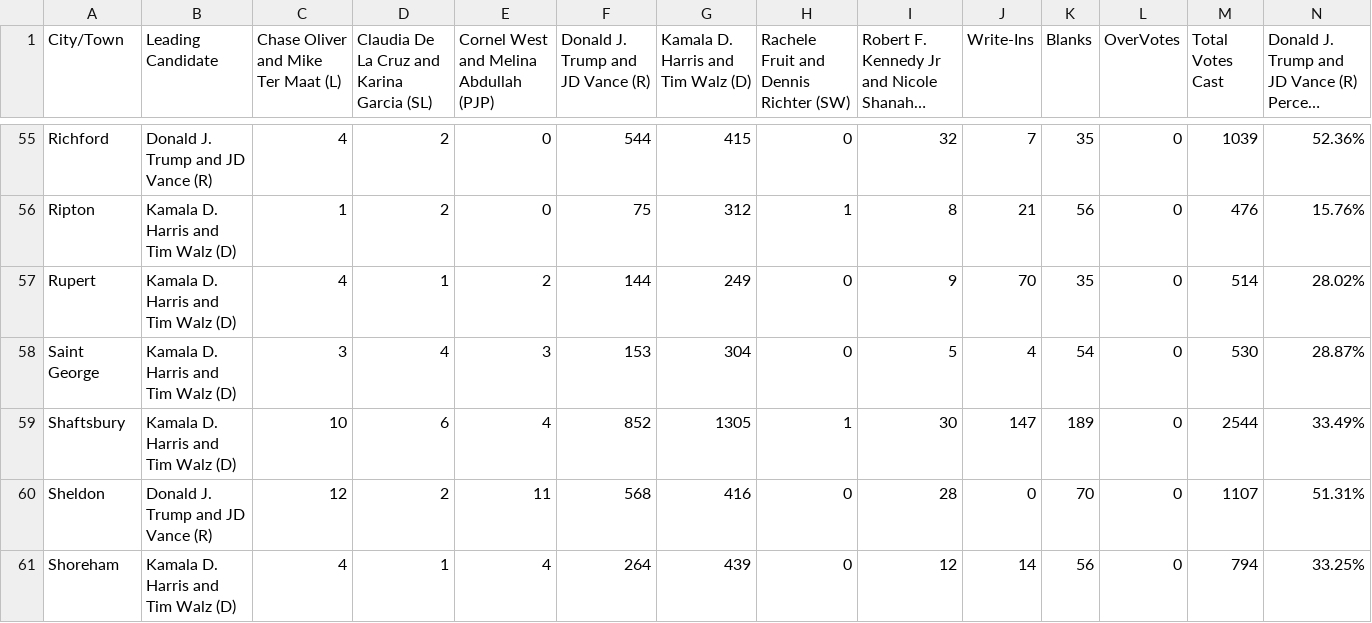
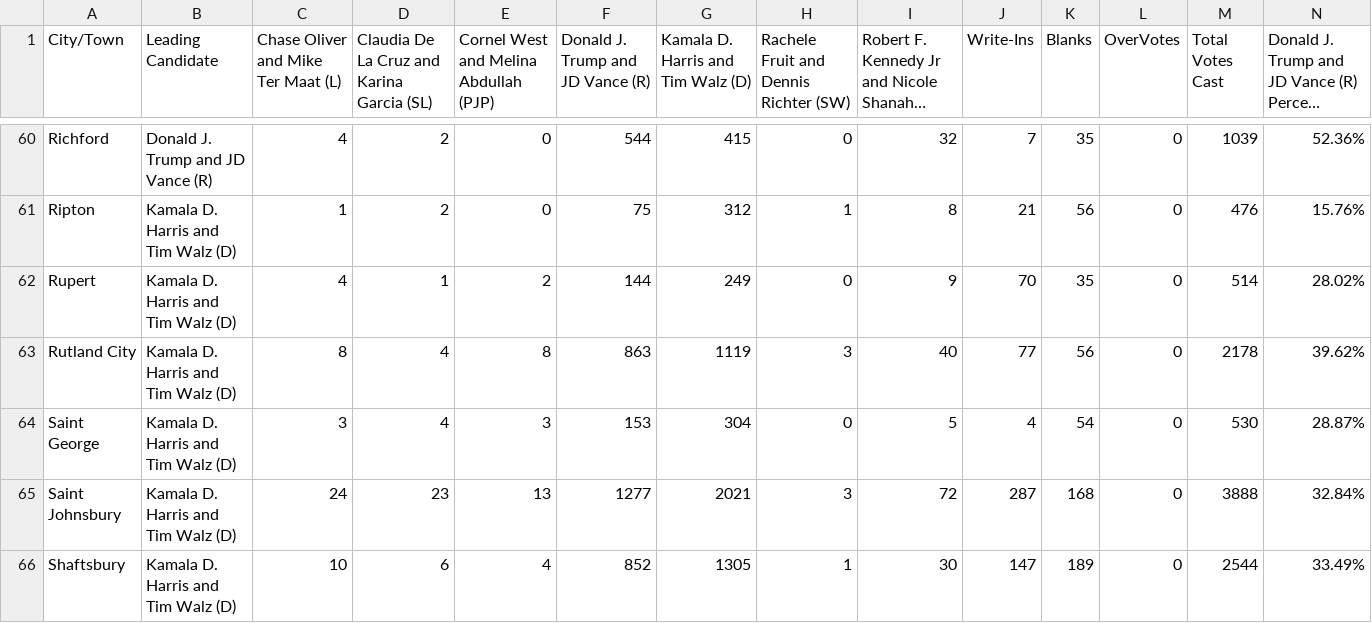
Before and after one commit to jackcary/data, a CSV file: us_pres_select_race_town_votes_candidate_2024.csv, drawn as a sheet; only a part is shown, gaps mark what is left out; the shorter side is filled out with more unchanged rows; long unchanged cells end in …; rows hold the shown columns only; the diff covers the shown part only; the diff names each change by its address in the sheet, - before the commit and + after, or states it on an @@ line.

```diff
--- a/us_pres_select_race_town_votes_candidate_2024.csv
+++ b/us_pres_select_race_town_votes_candidate_2024.csv
+row 63: Rutland City | Kamala D. Harris and Tim Walz (D) | 8 | 4 | 8 | 863 | 1119 | 3 | 40 | 77 | 56 | 0 | 2178 | 39.62%
+row 65: Saint Johnsbury | Kamala D. Harris and Tim Walz (D) | 24 | 23 | 13 | 1277 | 2021 | 3 | 72 | 287 | 168 | 0 | 3888 | 32.84%
```
Also changed, not shown: 8 added rows elsewhere in this file, attorney_general_select_race_town_votes_candidate_2024.csv, gov_select_race_town_votes_candidate_2024.csv, 7 other files.
